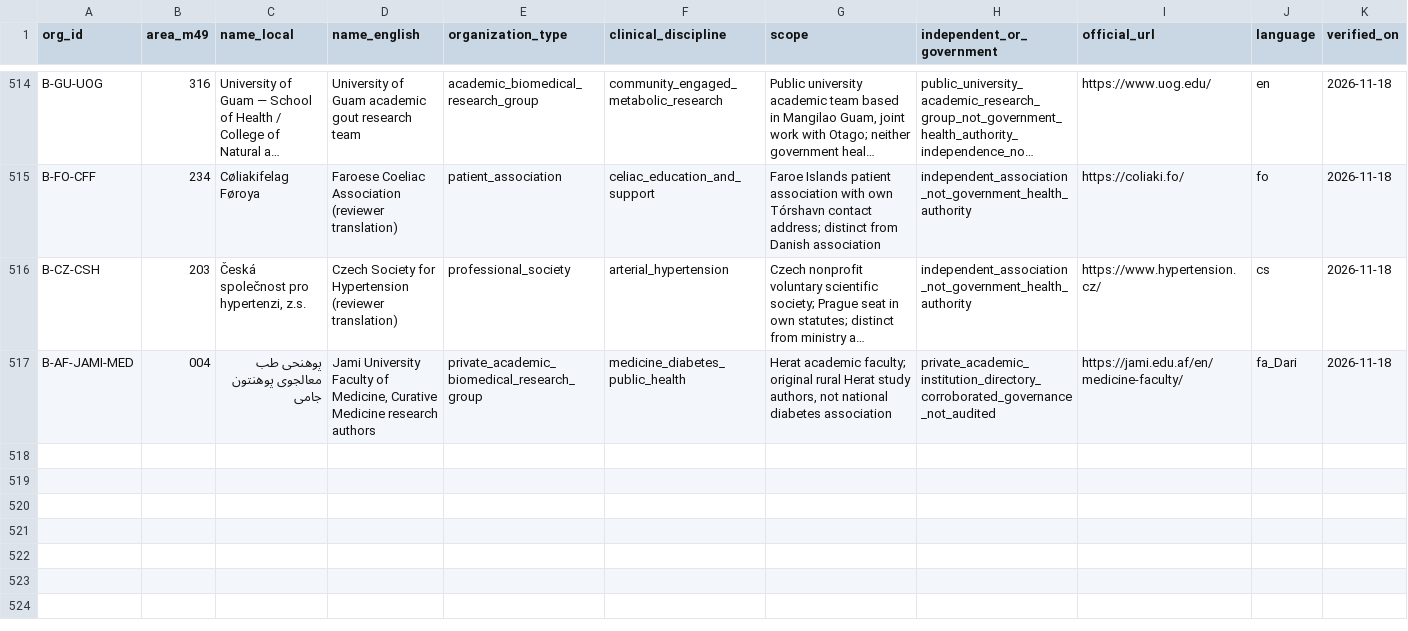
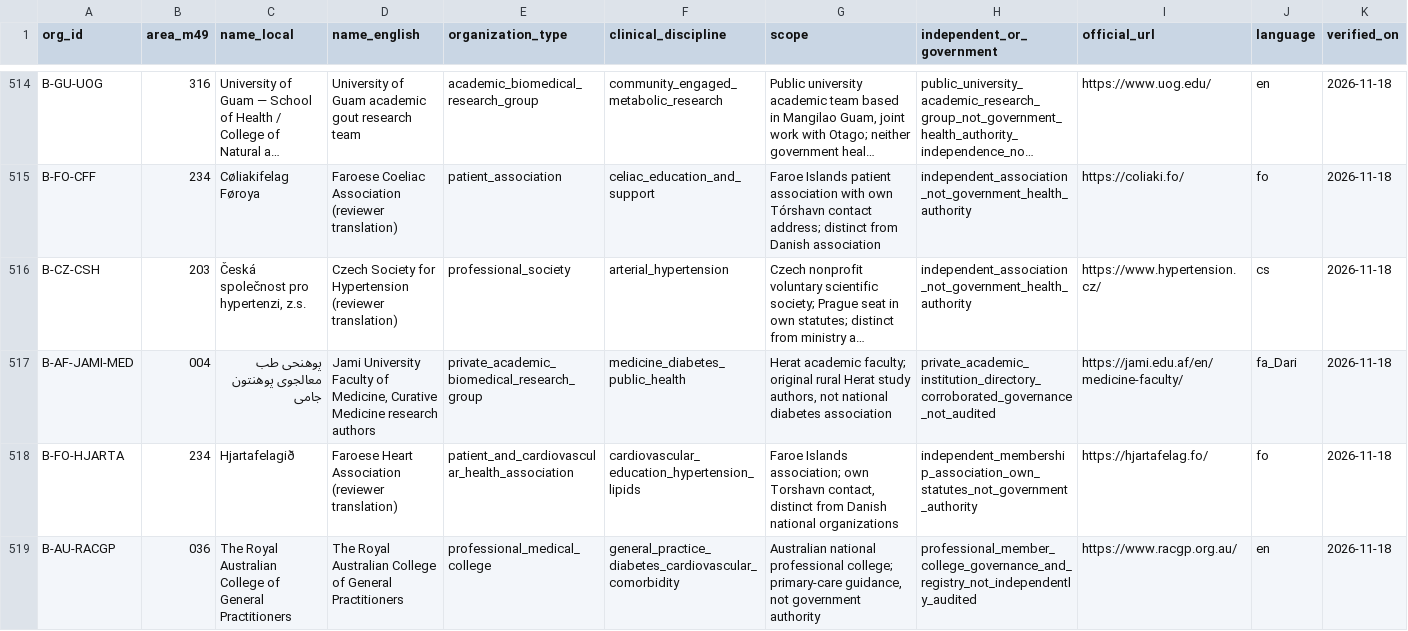
Before and after one commit to PortalHunter/Ethnicy-Based-Optimal-Weight, a CSV file: docs/atlas/handoffs/team-b/data/specialist_organizations.csv, drawn as a sheet; only a part is shown, gaps mark what is left out; long unchanged cells end in …; rows hold the shown columns only; the diff names each change by its address in the sheet, - before the commit and + after, or states it on an @@ line.

Commit message:
research(atlas): qualify 258 cells and preserve 1538 local-author discovery receipts
Team B only. 499 individually audited contexts; 8401 supplemental assertions and unchanged native validator pass. Preserve 38 individual verification issues and active remaining research backlog.

```diff
--- a/docs/atlas/handoffs/team-b/data/specialist_organizations.csv
+++ b/docs/atlas/handoffs/team-b/data/specialist_organizations.csv
+row 518: B-FO-HJARTA | 234 | Hjartafelagið | Faroese Heart Association (reviewer translation) | patient_and_cardiovascular_health_association | cardiovascular_education_hypertension_lipids | Faroe Islands association; own Torshavn contact, distinct from Danish national organizations | independent_membership_association_own_statutes_not_government_authority | https://hjartafelag.fo/ | fo | 2026-11-18
+row 519: B-AU-RACGP | 036 | The Royal Australian College of General Practitioners | The Royal Australian College of General Practitioners | professional_medical_college | general_practice_diabetes_cardiovascular_comorbidity | Australian national professional college; primary-care guidance, not government authority | professional_member_college_governance_and_registry_not_independently_audited | https://www.racgp.org.au/ | en | 2026-11-18
```
Also changed, not shown: docs/atlas/handoffs/team-b/data/consolidated_cell_inventory.csv, docs/atlas/handoffs/team-b/data/identity_review_worklist.csv, 30 other files.
